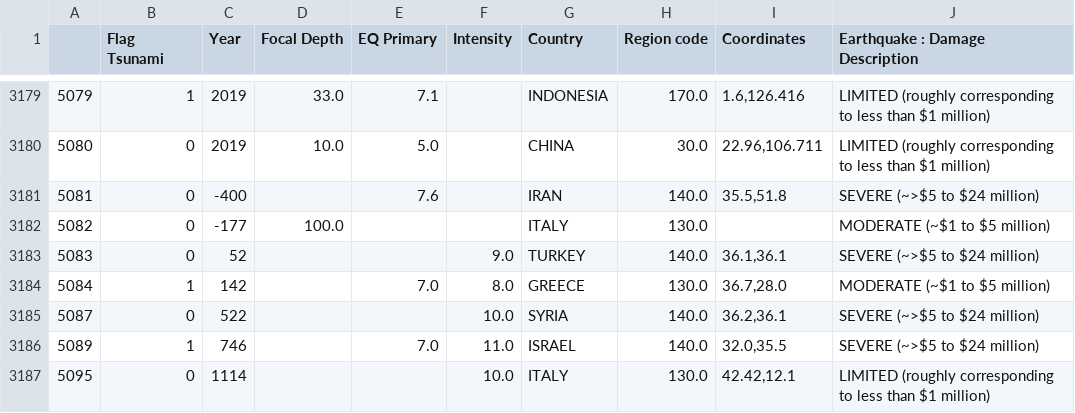
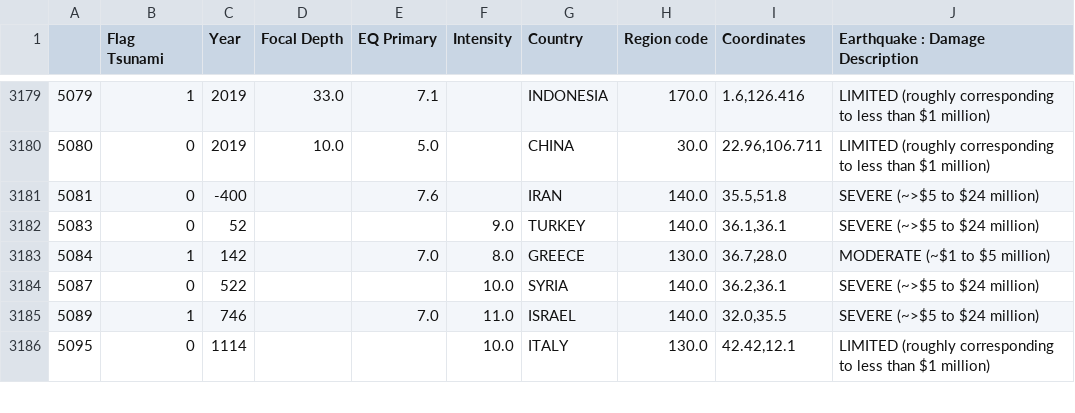
Before and after one commit to eupho73/TER-BNN, a CSV file: data/significant_eq_database_cleaned.csv, drawn as a sheet; only a part is shown, gaps mark what is left out.

```diff
--- a/data/significant_eq_database_cleaned.csv
+++ b/data/significant_eq_database_cleaned.csv
@@ -3181,3 +3181,2 @@
 5081,0,-400,,7.6,,IRAN,140.0,"35.5,51.8",SEVERE (~>$5 to $24 million)
-5082,0,-177,100.0,,,ITALY,130.0,,MODERATE (~$1 to $5 million)
 5083,0,52,,,9.0,TURKEY,140.0,"36.1,36.1",SEVERE (~>$5 to $24 million)
```
Also changed, not shown: 16 other files.
